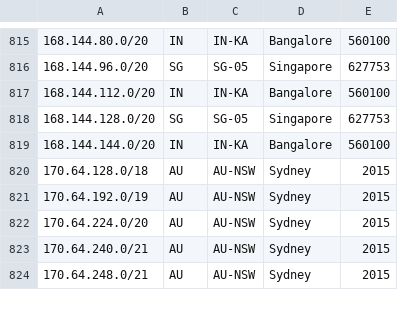
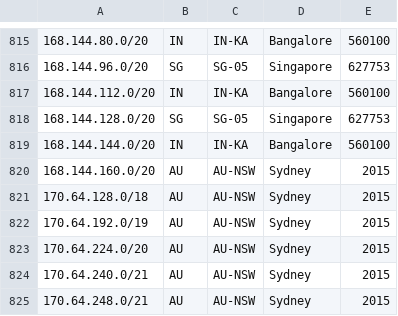
Before and after one commit to duyhenryer/cloud-ip-ranges, a CSV file: data/digitalocean/ranges.csv, drawn as a sheet; only a part is shown, gaps mark what is left out.

Commit message:
chore: update IP ranges - 2026-05-29 07:51:22 UTC

```diff
--- a/data/digitalocean/ranges.csv
+++ b/data/digitalocean/ranges.csv
@@ -819,2 +819,3 @@
 168.144.144.0/20,IN,IN-KA,Bangalore,560100
+168.144.160.0/20,AU,AU-NSW,Sydney,2015
 170.64.128.0/18,AU,AU-NSW,Sydney,2015
```
Also changed, not shown: 4 other files.
